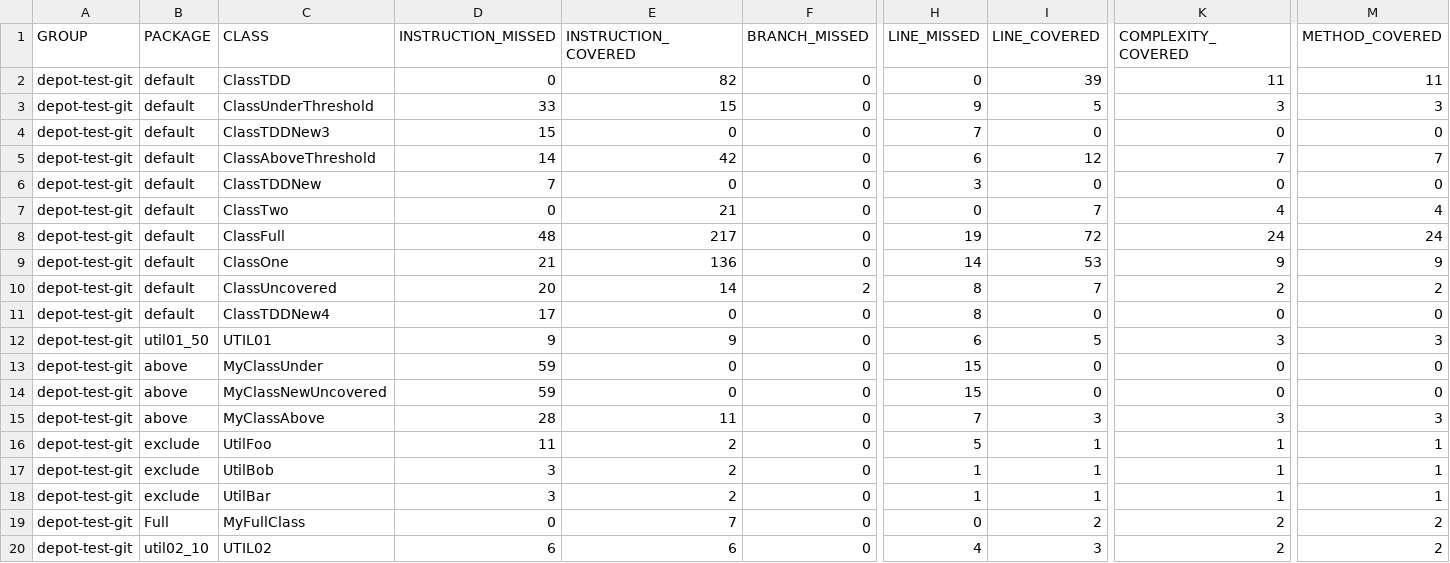
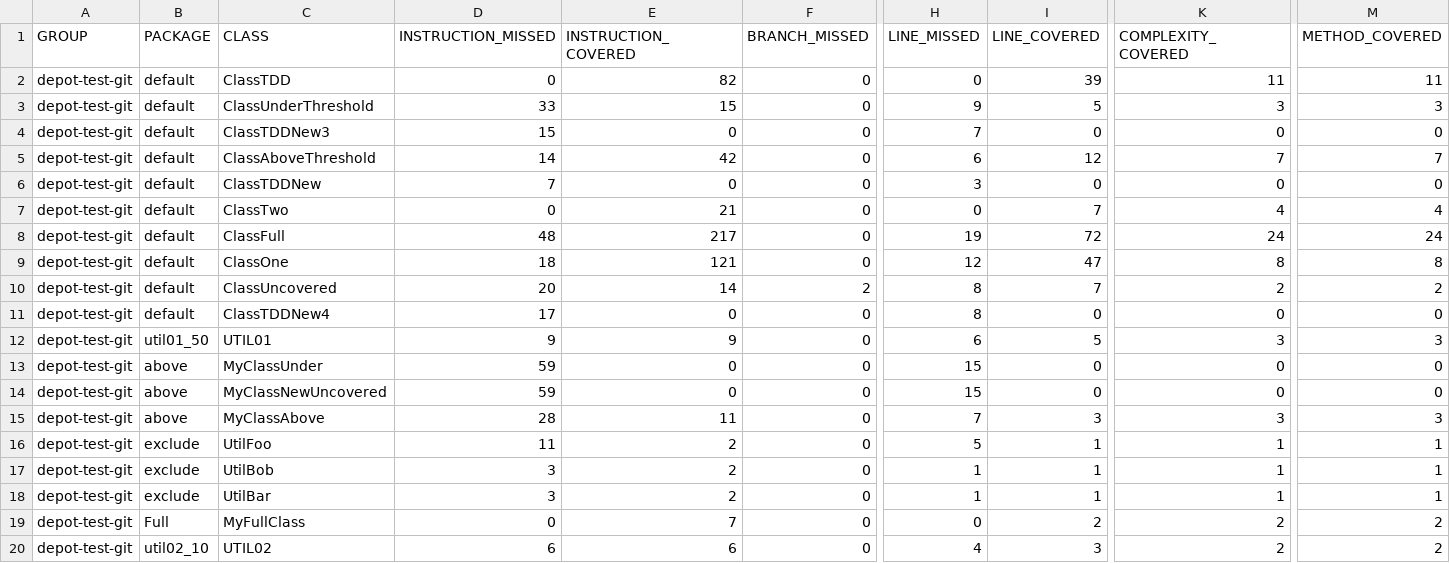
Before and after one commit to cteyton/testgit, a CSV file: target/site/jacoco/jacoco.csv, drawn as a sheet; only a part is shown, gaps mark what is left out; the diff names each change by its address in the sheet, - before the commit and + after, or states it on an @@ line.

```diff
--- a/target/site/jacoco/jacoco.csv
+++ b/target/site/jacoco/jacoco.csv
-D9 (INSTRUCTION_MISSED): 21
+D9 (INSTRUCTION_MISSED): 18
-E9 (INSTRUCTION_COVERED): 136
+E9 (INSTRUCTION_COVERED): 121
-H9 (LINE_MISSED): 14
+H9 (LINE_MISSED): 12
-I9 (LINE_COVERED): 53
+I9 (LINE_COVERED): 47
-K9 (COMPLEXITY_COVERED): 9
+K9 (COMPLEXITY_COVERED): 8
-M9 (METHOD_COVERED): 9
+M9 (METHOD_COVERED): 8
```
Also changed, not shown: 21 other files.
